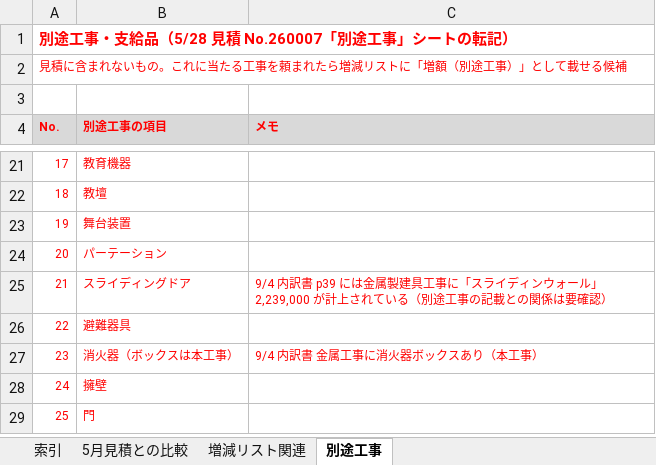
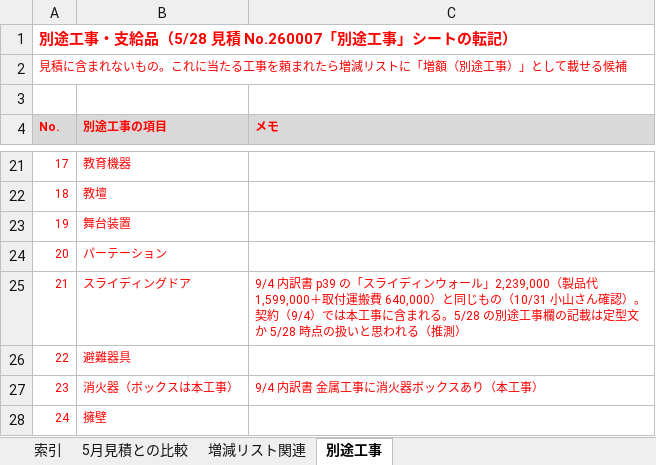
Before and after one commit to tutomukoyama1026-cpu/test-repo, an Excel workbook: 椙山改修/増減_見積内訳_索引.xlsx, sheet 別途工事, drawn as a sheet; only a part is shown, gaps mark what is left out; the shorter side is filled out with more unchanged rows; values as stored, in another font and other column widths than the file's, no borders; the diff names each change by its address in the sheet, - before the commit and + after, or states it on an @@ line.

```diff
--- a/椙山改修/増減_見積内訳_索引.xlsx (sheet 別途工事)
+++ b/椙山改修/増減_見積内訳_索引.xlsx (sheet 別途工事)
-C25 (メモ): …訳書 p39 には金属製建具工事に「スライディンウォール」2,239,000 が計上されている（別途工事の記載との関係は要確認）
+C25 (メモ): …訳書 p39 の「スライディンウォール」2,239,000（製品代 1,599,000＋取付運搬費 640,000）と同じもの（10/31 小山さん確認）。契約（9/4）では本工事に含まれる。5/28 の別途工事欄の記載は定型文か 5/28 時点の扱いと思われる（推測）
```
